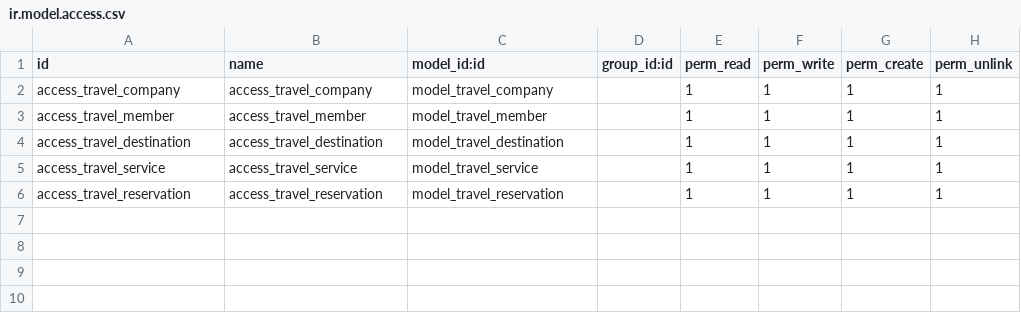
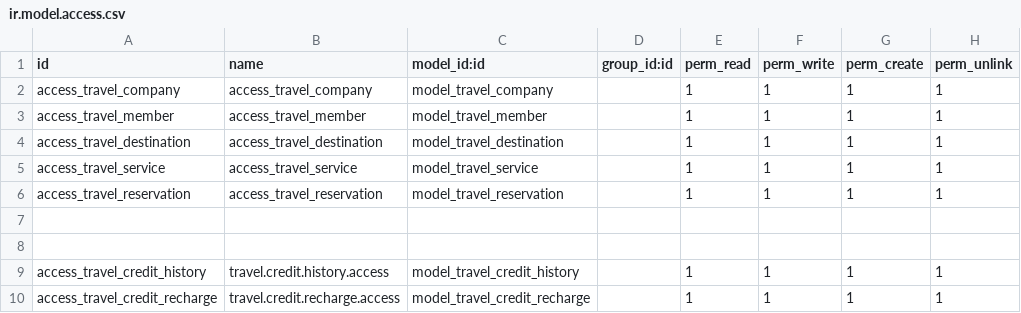
Before and after one commit to rayen-omar/travel_pro_version1, a CSV file: security/ir.model.access.csv, drawn as a sheet.

Commit message:
amicale et credit modification

```diff
--- a/security/ir.model.access.csv
+++ b/security/ir.model.access.csv
@@ -6 +6,5 @@ access_travel_service,access_travel_service,model_travel_service,,1,1,1,1
 access_travel_reservation,access_travel_reservation,model_travel_reservation,,1,1,1,1
+
+
+access_travel_credit_history,travel.credit.history.access,model_travel_credit_history,,1,1,1,1
+access_travel_credit_recharge,travel.credit.recharge.access,model_travel_credit_recharge,,1,1,1,1
```
Also changed, not shown: 8 other files.
